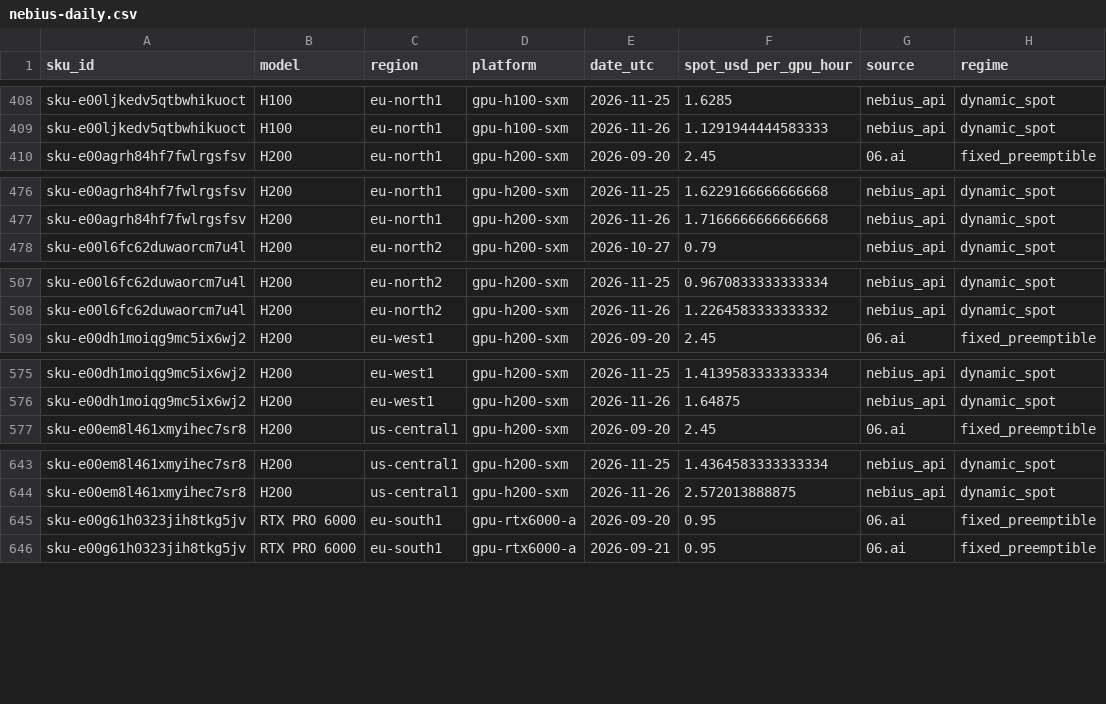
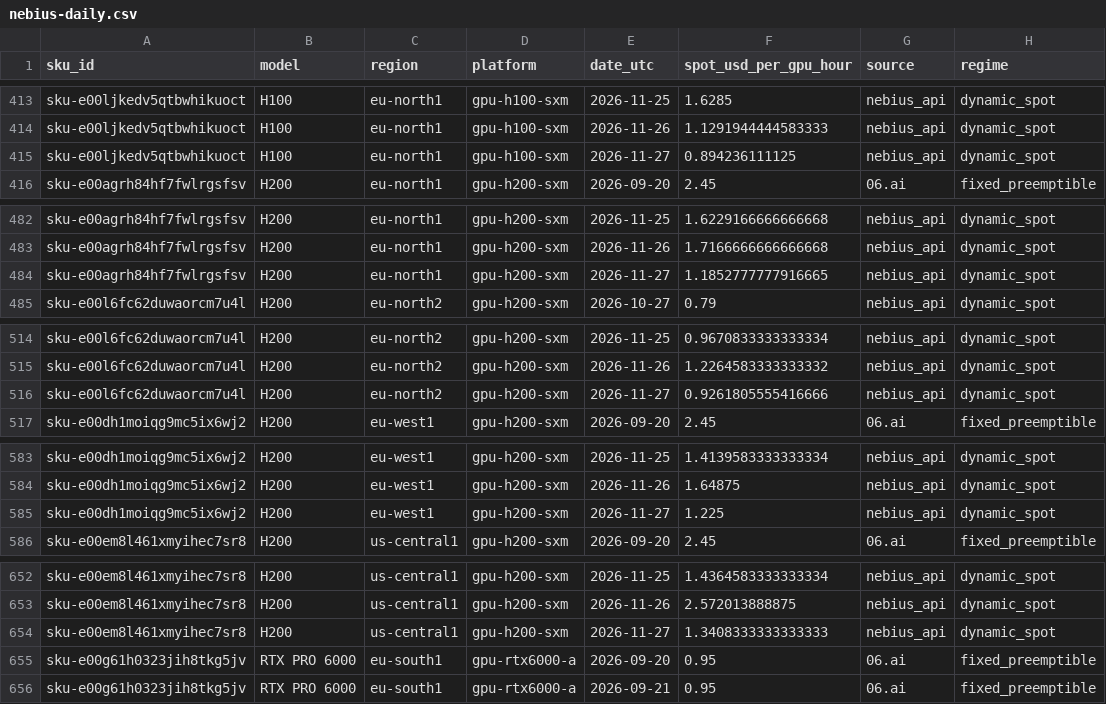
Before and after one commit to yx-style/ramp-ai-tracker, a CSV file: docs/data/nebius-daily.csv, drawn as a sheet; only a part is shown, gaps mark what is left out; the diff covers the shown part only; the diff names each change by its address in the sheet, - before the commit and + after, or states it on an @@ line.

```diff
--- a/docs/data/nebius-daily.csv
+++ b/docs/data/nebius-daily.csv
+row 415: sku-e00ljkedv5qtbwhikuoct | H100 | eu-north1 | gpu-h100-sxm | 2026-11-27 | 0.894236111125 | nebius_api | dynamic_spot
+row 484: sku-e00agrh84hf7fwlrgsfsv | H200 | eu-north1 | gpu-h200-sxm | 2026-11-27 | 1.1852777777916665 | nebius_api | dynamic_spot
+row 516: sku-e00l6fc62duwaorcm7u4l | H200 | eu-north2 | gpu-h200-sxm | 2026-11-27 | 0.9261805555416666 | nebius_api | dynamic_spot
+row 585: sku-e00dh1moiqg9mc5ix6wj2 | H200 | eu-west1 | gpu-h200-sxm | 2026-11-27 | 1.225 | nebius_api | dynamic_spot
+row 654: sku-e00em8l461xmyihec7sr8 | H200 | us-central1 | gpu-h200-sxm | 2026-11-27 | 1.3408333333333333 | nebius_api | dynamic_spot
```
Also changed, not shown: 8 added rows elsewhere in this file, 3 other files.
